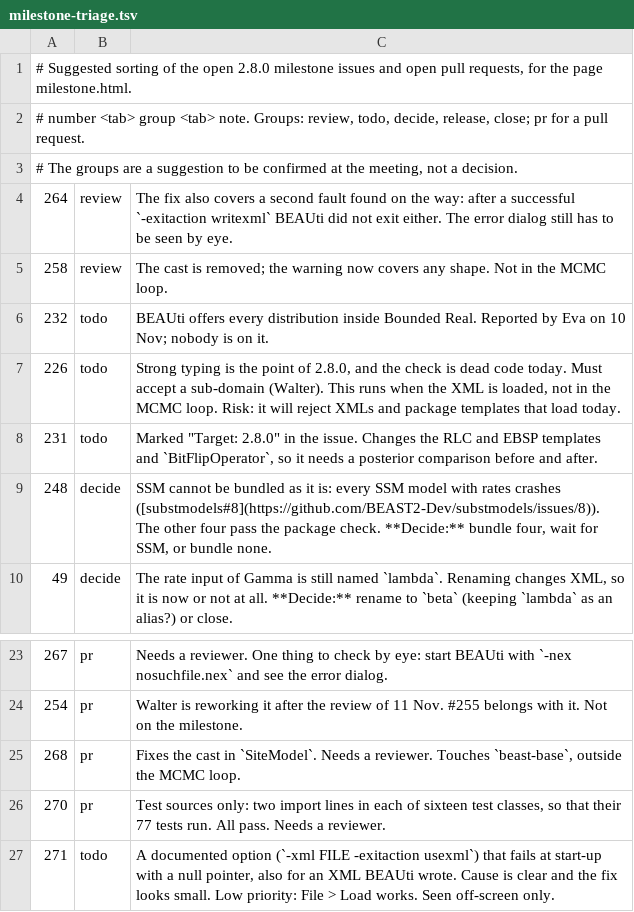
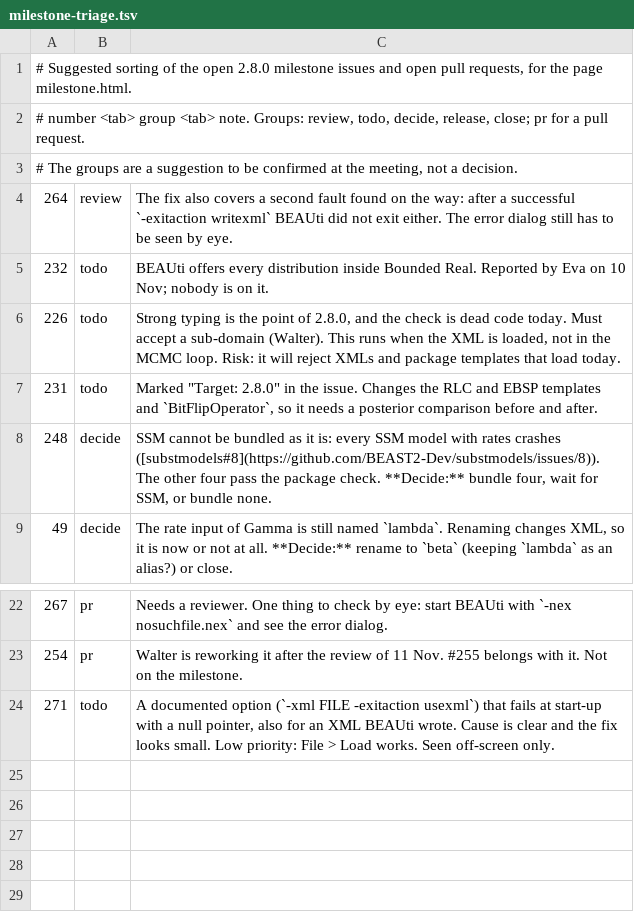
Before and after one commit to CompEvol/beast3-test, a TSV file: reports/milestone-triage.tsv, drawn as a sheet; only a part is shown, gaps mark what is left out; the diff names each change by its address in the sheet, - before the commit and + after, or states it on an @@ line.

Commit message:
Milestone page: #268 and #270 merged

```diff
--- a/reports/milestone-triage.tsv
+++ b/reports/milestone-triage.tsv
-row 5: 258 | review | The cast is removed; the warning now covers any shape. Not in the MCMC loop.
-row 25: 268 | pr | Fixes the cast in `SiteModel`. Needs a reviewer. Touches `beast-base`, outside the MCMC loop.
-row 26: 270 | pr | Test sources only: two import lines in each of sixteen test classes, so that their 77 tests run. All pass. Needs a reviewer.
```
Also changed, not shown: 1 other file.
